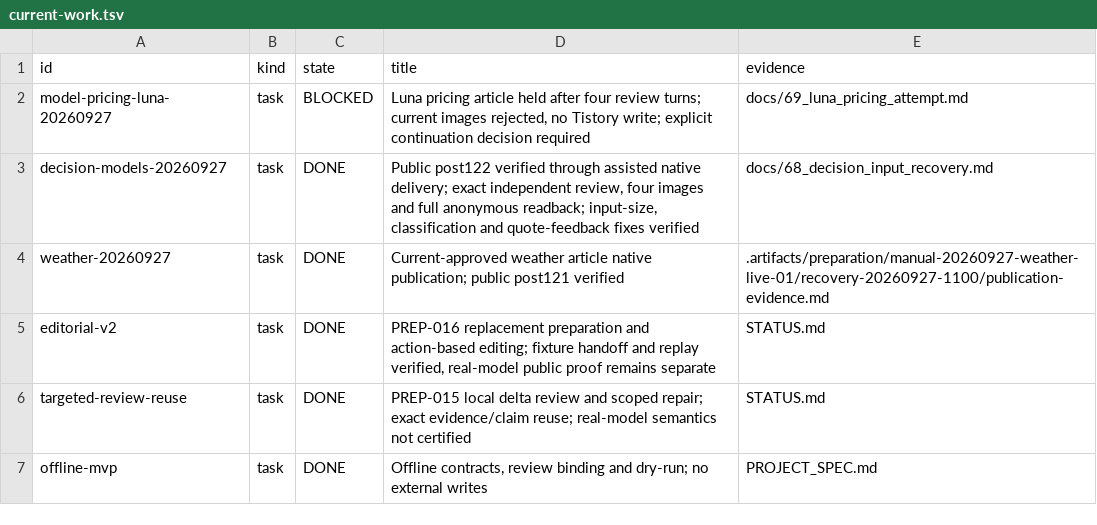
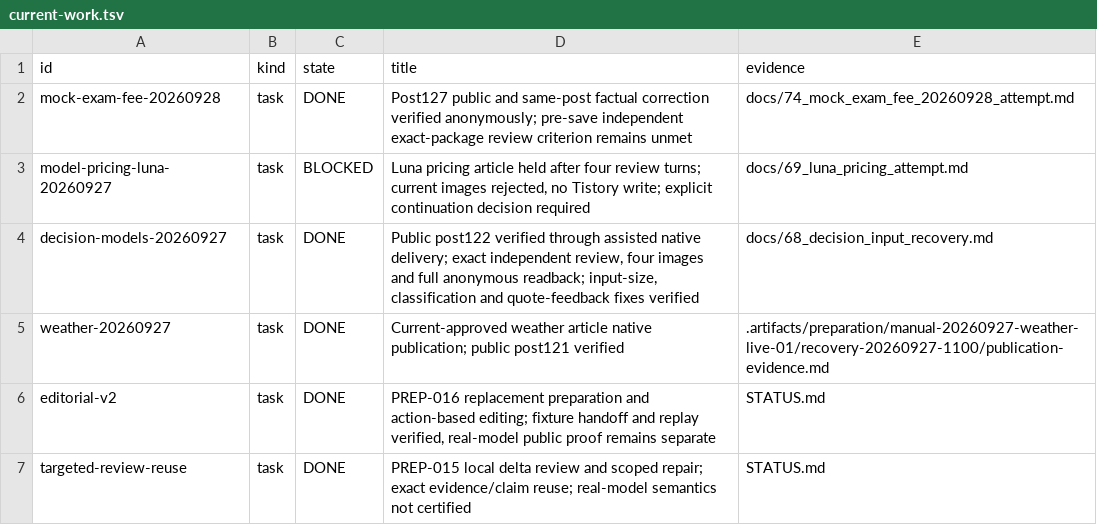
Before and after one commit to dokwanoh/TStory_Agent, a TSV file: contracts/current-work.tsv, drawn as a sheet; only a part is shown; the shorter side is filled out with more unchanged rows; the diff names each change by its address in the sheet, - before the commit and + after, or states it on an @@ line.

Commit message:
Record verified post127 correction

```diff
--- a/contracts/current-work.tsv
+++ b/contracts/current-work.tsv
+row 2: mock-exam-fee-20260928 | task | DONE | Post127 public and same-post factual correction verified anonymously; pre-save independent exact-package review criterion remains unmet | docs/74_mock_exam_fee_20260928_attempt.md
```
Also changed, not shown: 2 other files.
